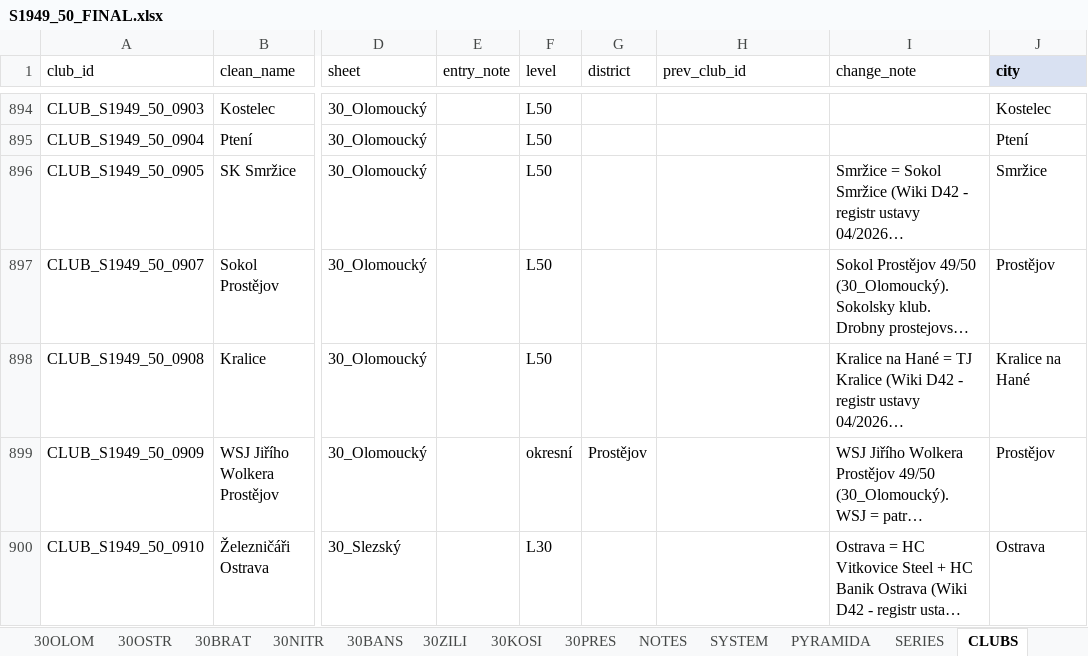
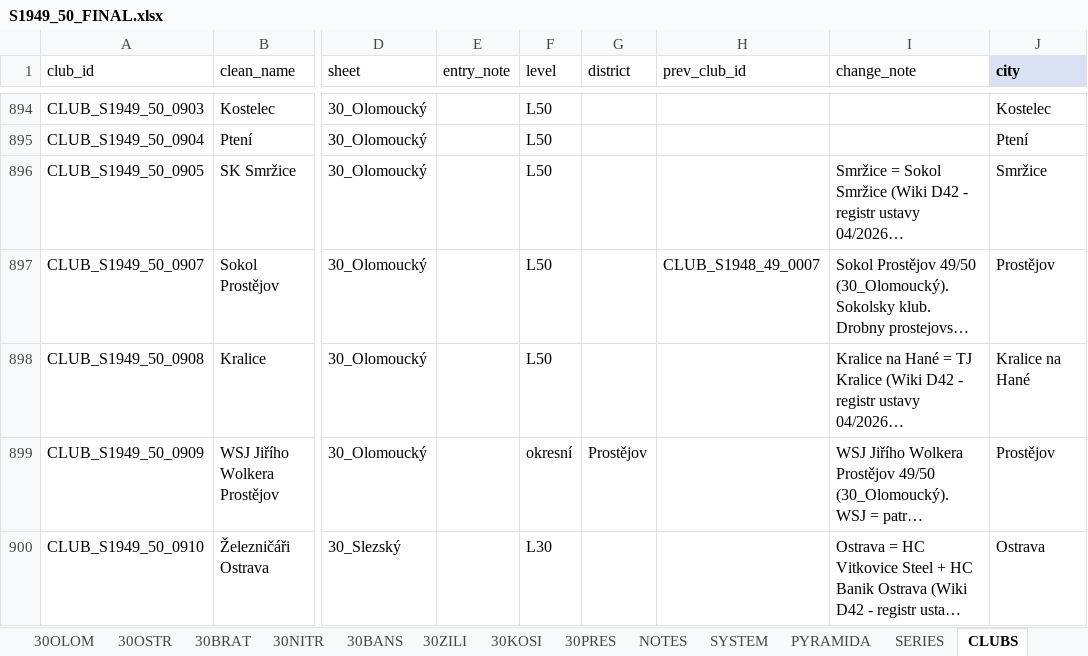
Before and after one commit to hchk1925/archiv, an Excel workbook: data/S1949_50_FINAL.xlsx, sheet CLUBS, drawn as a sheet; only a part is shown, gaps mark what is left out; long unchanged cells end in …; values as stored, in another font and other column widths than the file's, no borders; the diff names each change by its address in the sheet, - before the commit and + after, or states it on an @@ line.

```diff
--- a/data/S1949_50_FINAL.xlsx (sheet CLUBS)
+++ b/data/S1949_50_FINAL.xlsx (sheet CLUBS)
-H897 (prev_club_id): (empty)
+H897 (prev_club_id): CLUB_S1948_49_0007
```
Also changed, not shown: data/S1967_68_FINAL.xlsx, data/S2017_18_FINAL.xlsx, 4 other files.
